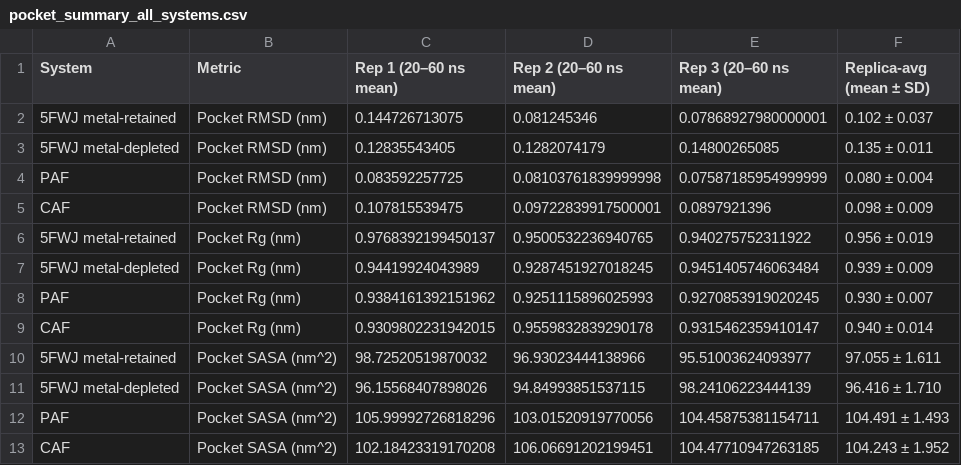
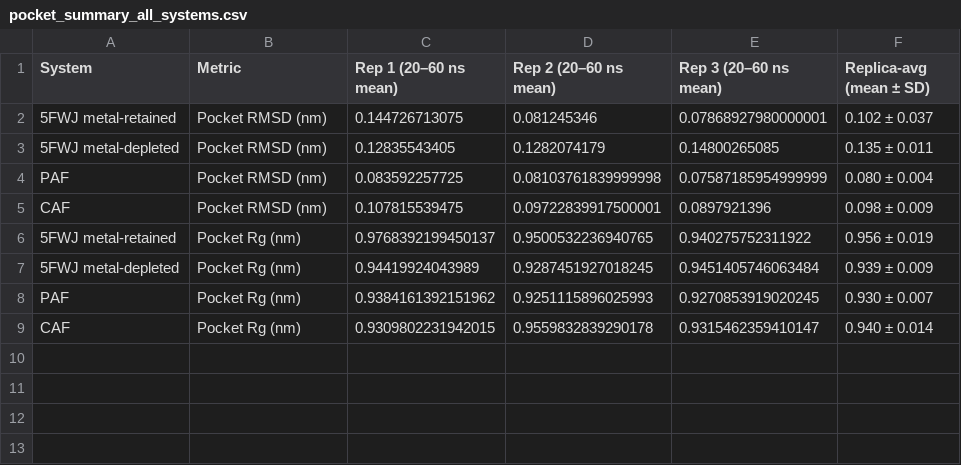
Before and after one commit to ayyoung994/Benchmarking-AlphaFold_JCIM, a CSV file: analysis/05_MD_post_analyses_calculation_and_summary/02_pocket_analysis/pocket_summary_all_systems.csv, drawn as a sheet; the diff names each change by its address in the sheet, - before the commit and + after, or states it on an @@ line.

```diff
--- a/analysis/05_MD_post_analyses_calculation_and_summary/02_pocket_analysis/pocket_summary_all_systems.csv
+++ b/analysis/05_MD_post_analyses_calculation_and_summary/02_pocket_analysis/pocket_summary_all_systems.csv
-row 10: 5FWJ metal-retained | Pocket SASA (nm^2) | 98.72520519870032 | 96.93023444138966 | 95.51003624093977 | 97.055 ± 1.611
-row 11: 5FWJ metal-depleted | Pocket SASA (nm^2) | 96.15568407898026 | 94.84993851537115 | 98.24106223444139 | 96.416 ± 1.710
-row 12: PAF | Pocket SASA (nm^2) | 105.99992726818296 | 103.01520919770056 | 104.45875381154711 | 104.491 ± 1.493
-row 13: CAF | Pocket SASA (nm^2) | 102.18423319170208 | 106.06691202199451 | 104.47710947263185 | 104.243 ± 1.952
```
Also changed, not shown: 1 other file.
